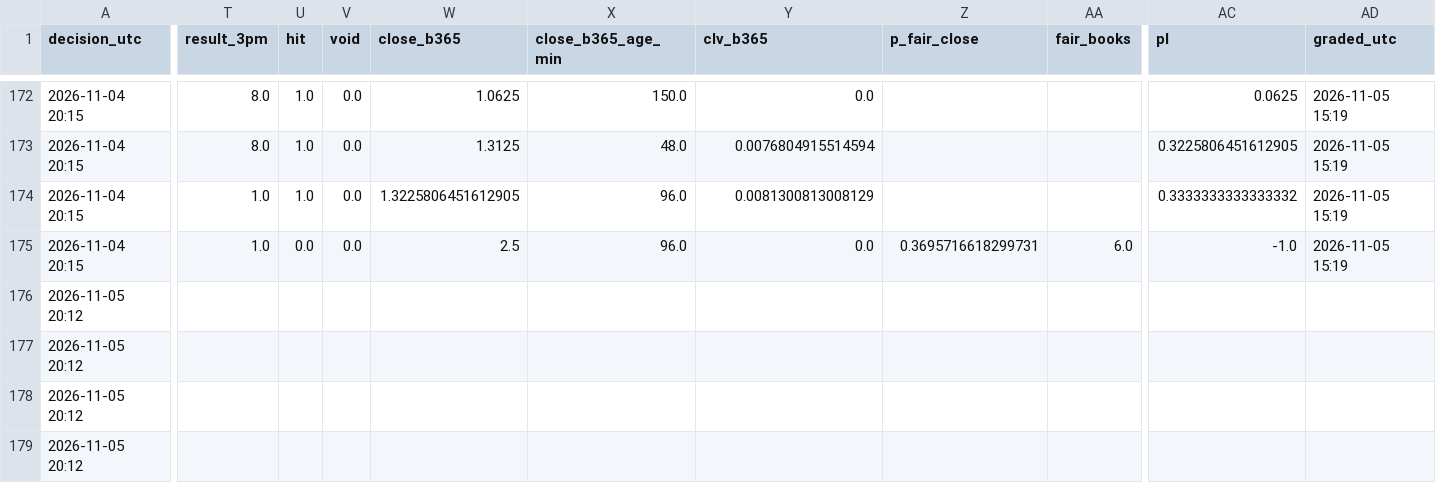
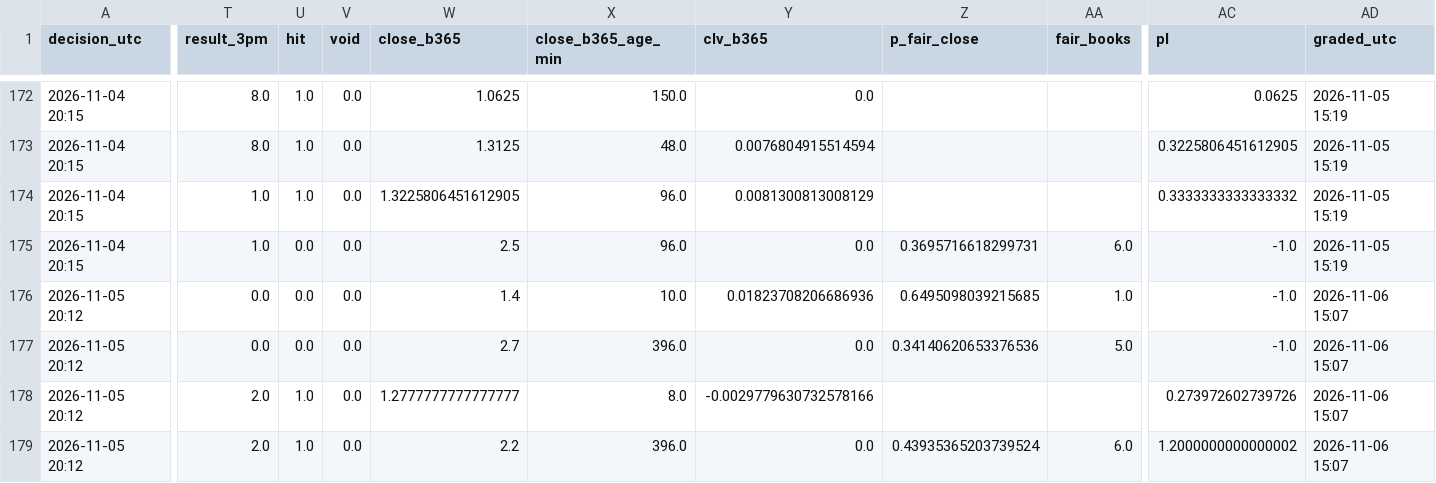
Before and after one commit to kanyewestlover55/beat_ye_bookie, a CSV file: data/paper/picks.csv, drawn as a sheet; only a part is shown, gaps mark what is left out; the diff covers the shown part only; the diff names each change by its address in the sheet, - before the commit and + after, or states it on an @@ line.

Commit message:
paper trading 2026-11-06T15:07Z

```diff
--- a/data/paper/picks.csv
+++ b/data/paper/picks.csv
-T176:T177 (result_3pm): (empty)
+T176:T177 (result_3pm): 0.0
-U176:U177 (hit): (empty)
+U176:U177 (hit): 0.0
-V176:V179 (void): (empty)
+V176:V179 (void): 0.0
-W176 (close_b365): (empty)
+W176 (close_b365): 1.4
-X176 (close_b365_age_min): (empty)
+X176 (close_b365_age_min): 10.0
-Y176 (clv_b365): (empty)
+Y176 (clv_b365): 0.01823708206686936
-Z176 (p_fair_close): (empty)
+Z176 (p_fair_close): 0.6495098039215685
-AA176 (fair_books): (empty)
+AA176 (fair_books): 1.0
-AC176:AC177 (pl): (empty)
+AC176:AC177 (pl): -1.0
-AD176:AD179 (graded_utc): (empty)
+AD176:AD179 (graded_utc): 2026-11-06 15:07
-W177 (close_b365): (empty)
+W177 (close_b365): 2.7
-X177 (close_b365_age_min): (empty)
+X177 (close_b365_age_min): 396.0
-Y177 (clv_b365): (empty)
+Y177 (clv_b365): 0.0
-Z177 (p_fair_close): (empty)
+Z177 (p_fair_close): 0.34140620653376536
-AA177 (fair_books): (empty)
+AA177 (fair_books): 5.0
-T178:T179 (result_3pm): (empty)
+T178:T179 (result_3pm): 2.0
-U178:U179 (hit): (empty)
+U178:U179 (hit): 1.0
-W178 (close_b365): (empty)
+W178 (close_b365): 1.2777777777777777
-X178 (close_b365_age_min): (empty)
+X178 (close_b365_age_min): 8.0
-Y178 (clv_b365): (empty)
+Y178 (clv_b365): -0.0029779630732578166
-AC178 (pl): (empty)
+AC178 (pl): 0.273972602739726
-W179 (close_b365): (empty)
+W179 (close_b365): 2.2
-X179 (close_b365_age_min): (empty)
+X179 (close_b365_age_min): 396.0
-Y179 (clv_b365): (empty)
+Y179 (clv_b365): 0.0
-Z179 (p_fair_close): (empty)
+Z179 (p_fair_close): 0.43935365203739524
-AA179 (fair_books): (empty)
+AA179 (fair_books): 6.0
-AC179 (pl): (empty)
+AC179 (pl): 1.2000000000000002
```
Also changed, not shown: 3 edited cells elsewhere in this file, 2 other files.
